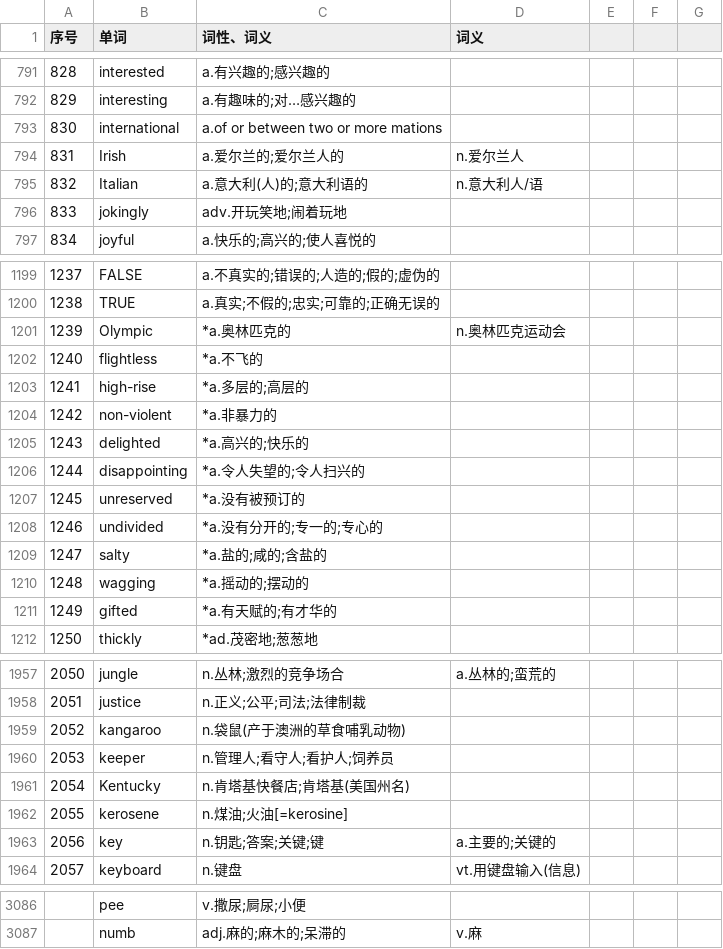
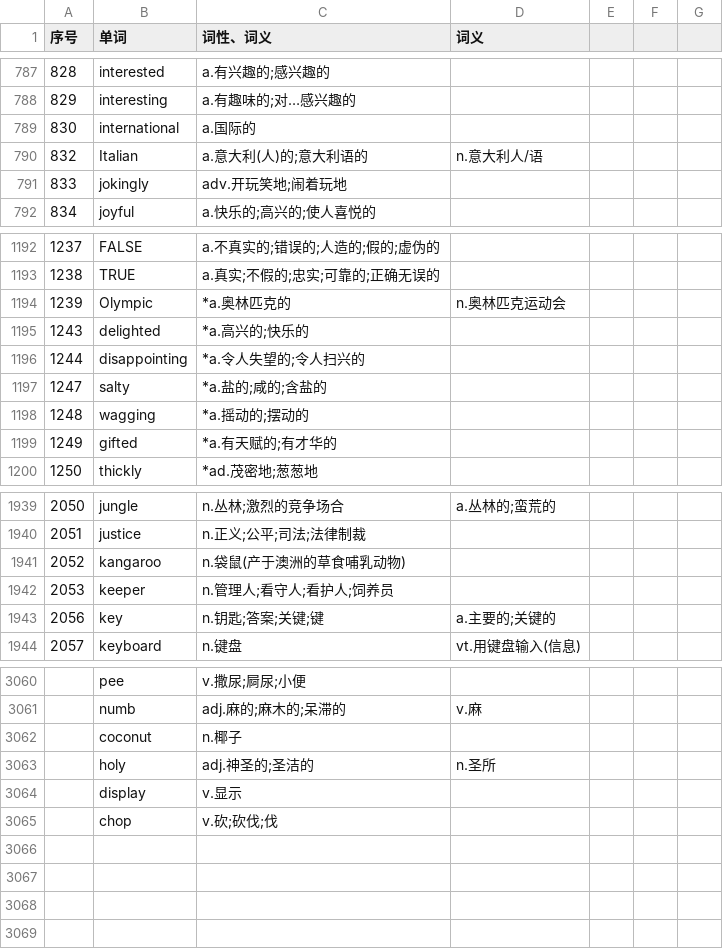
Before and after one commit to ZhangBohan233/DuckSonTranslator, a CSV file: src/main/resources/trashsoftware/duckSonTranslator/dict/voc.csv, drawn as a sheet; only a part is shown, gaps mark what is left out; the diff covers the shown part only.

```diff
--- a/src/main/resources/trashsoftware/duckSonTranslator/dict/voc.csv
+++ b/src/main/resources/trashsoftware/duckSonTranslator/dict/voc.csv
@@ -792,4 +788,3 @@
 829,interesting,a.有趣味的;对…感兴趣的,,,,
-830,international,a.of or between two or more mations,,,,
-831,Irish,a.爱尔兰的;爱尔兰人的,n.爱尔兰人,,,
+830,international,a.国际的,,,,
 832,Italian,a.意大利(人)的;意大利语的,n.意大利人/语,,,
@@ -1201,9 +1194,4 @@
 1239,Olympic,*a.奥林匹克的,n.奥林匹克运动会,,,
-1240,flightless,*a.不飞的,,,,
-1241,high-rise,*a.多层的;高层的,,,,
-1242,non-violent,*a.非暴力的,,,,
 1243,delighted,*a.高兴的;快乐的,,,,
 1244,disappointing,*a.令人失望的;令人扫兴的,,,,
-1245,unreserved,*a.没有被预订的,,,,
-1246,undivided,*a.没有分开的;专一的;专心的,,,,
 1247,salty,*a.盐的;咸的;含盐的,,,,
@@ -1960,4 +1942,2 @@
 2053,keeper,n.管理人;看守人;看护人;饲养员,,,,
-2054,Kentucky,n.肯塔基快餐店;肯塔基(美国州名),,,,
-2055,kerosene,n.煤油;火油[=kerosine],,,,
 2056,key,n.钥匙;答案;关键;键,a.主要的;关键的,,,
@@ -3087 +3061,5 @@
 ,numb,adj.麻的;麻木的;呆滞的,v.麻,,,
+,coconut,n.椰子,,,,
+,holy,adj.神圣的;圣洁的,n.圣所,,,
+,display,v.显示,,,,
+,chop,v.砍;砍伐;伐,,,,
```
Also changed, not shown: 18 removed rows and 26 edited cells elsewhere in this file, src/main/resources/trashsoftware/duckSonTranslator/dict/base.csv, 5 other files.
